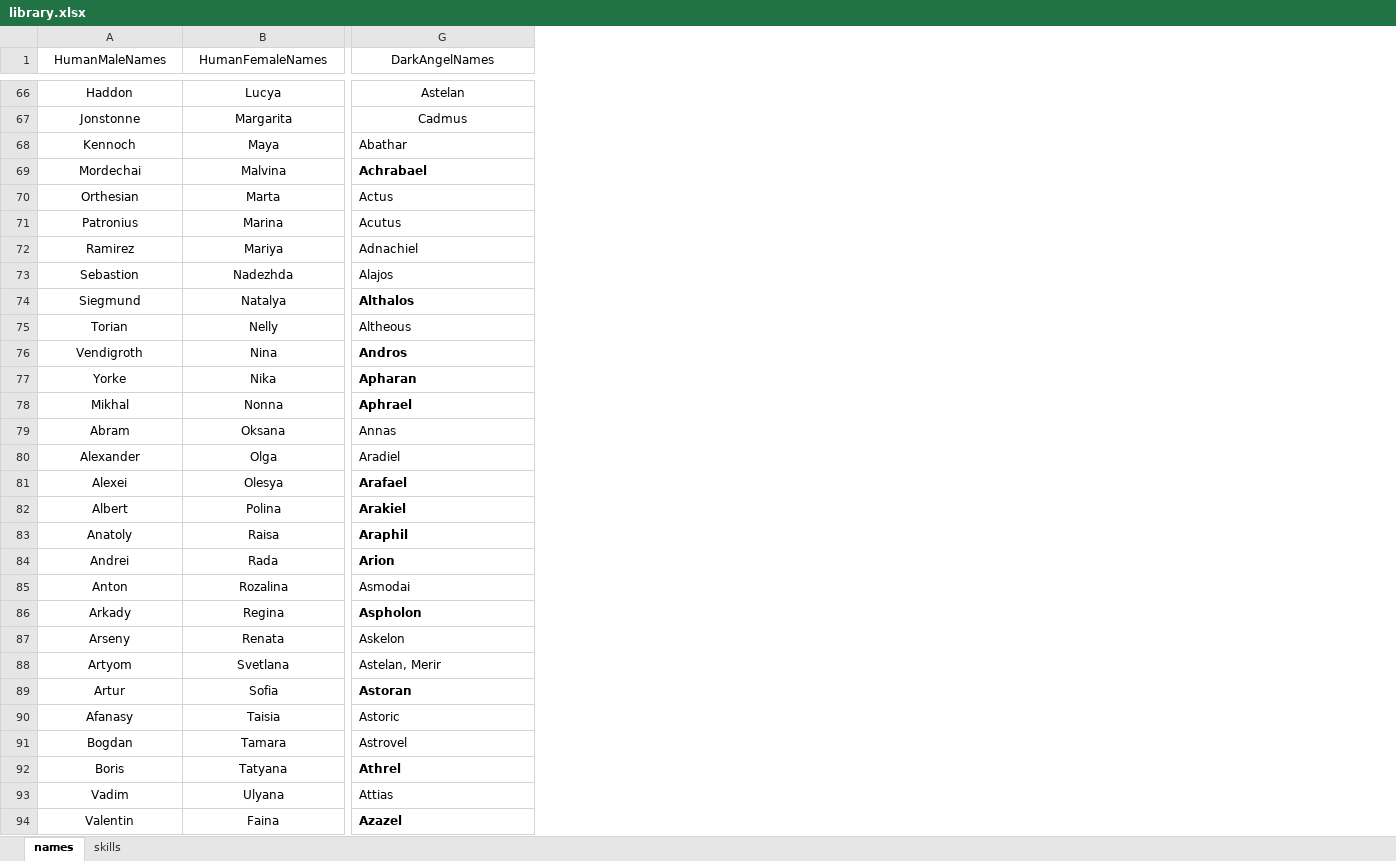
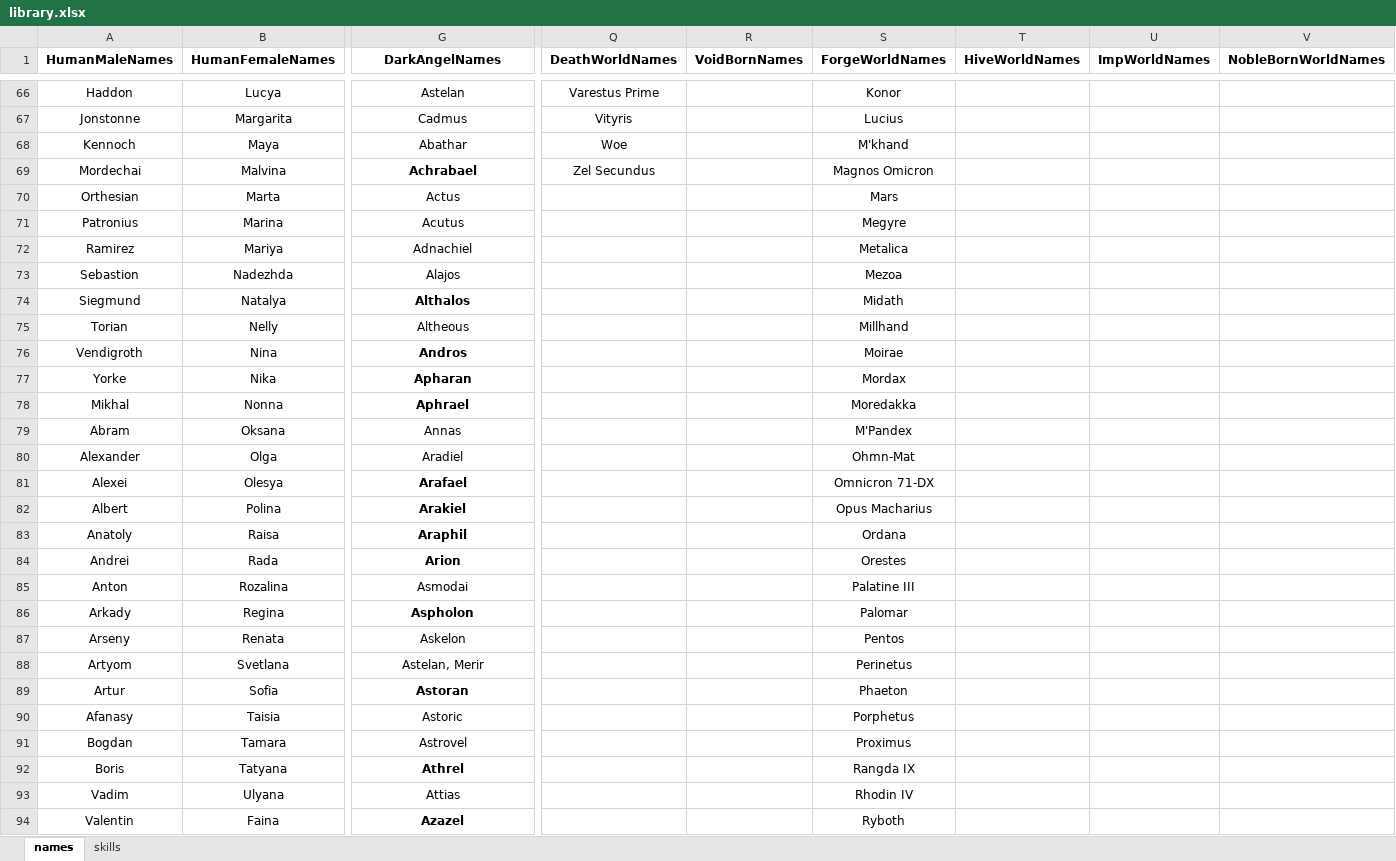
Before and after one commit to TorroesPrime/Dynamic-Story-Generator, an Excel workbook: library.xlsx, sheet names, drawn as a sheet; only a part is shown, gaps mark what is left out; values as stored, in another font and other column widths than the file's, no borders; charts and pictures not drawn; the diff covers the shown part only; the diff names each change by its address in the sheet, - before the commit and + after, or states it on an @@ line.

```diff
--- a/library.xlsx (sheet names)
+++ b/library.xlsx (sheet names)
+column Q (DeathWorldNames), rows 66-69: Varestus Prime | Vityris | Woe | Zel Secundus
+column R (VoidBornNames), empty
+column S (ForgeWorldNames), rows 66-94: Konor | Lucius | M'khand | Magnos Omicron | Mars | Megyre | Metalica | Mezoa | Midath | Millhand | Moirae | Mordax | Moredakka | M'Pandex | Ohmn-Mat | Omnicron 71-DX | Opus Macharius | Ordana | Orestes | Palatine III | Palomar | Pentos | Perinetus | Phaeton | Porphetus | Proximus | Rangda IX | Rhodin IV | Ryboth
+column T (HiveWorldNames), empty
+column U (ImpWorldNames), empty
+column V (NobleBornWorldNames), empty
-A1:G1 bold: off
+A1:G1 bold: on
-G68:G94 alignment: left
+G68:G94 alignment: center
```
Also changed, not shown: cell formats elsewhere in this sheet, sheet skills, charts or pictures, 6 other files.
